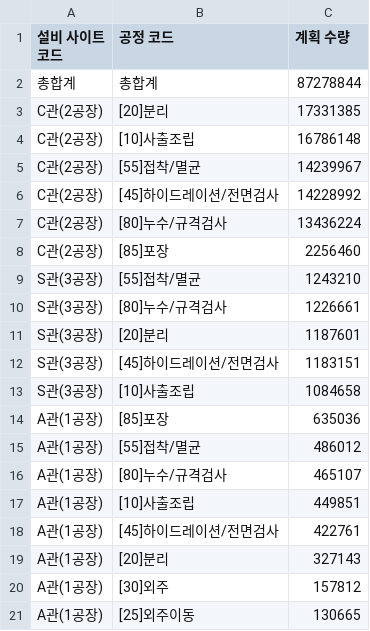
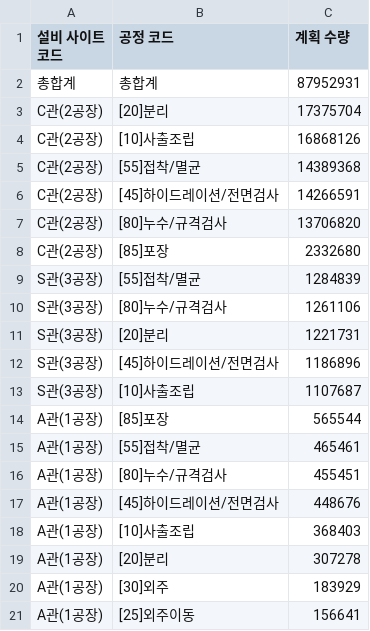
Before and after one commit to interojo-160907/s-prod-demand, a CSV file: out/설비별_공정_계획수량.csv, drawn as a sheet.

```diff
--- a/out/설비별_공정_계획수량.csv
+++ b/out/설비별_공정_계획수량.csv
@@ -1,21 +1,21 @@
 설비 사이트 코드,공정 코드,계획 수량
-총합계,총합계,87278844
-C관(2공장),[20]분리,17331385
-C관(2공장),[10]사출조립,16786148
-C관(2공장),[55]접착/멸균,14239967
-C관(2공장),[45]하이드레이션/전면검사,14228992
-C관(2공장),[80]누수/규격검사,13436224
-C관(2공장),[85]포장,2256460
-S관(3공장),[55]접착/멸균,1243210
-S관(3공장),[80]누수/규격검사,1226661
-S관(3공장),[20]분리,1187601
-S관(3공장),[45]하이드레이션/전면검사,1183151
-S관(3공장),[10]사출조립,1084658
-A관(1공장),[85]포장,635036
-A관(1공장),[55]접착/멸균,486012
-A관(1공장),[80]누수/규격검사,465107
-A관(1공장),[10]사출조립,449851
-A관(1공장),[45]하이드레이션/전면검사,422761
-A관(1공장),[20]분리,327143
-A관(1공장),[30]외주,157812
-A관(1공장),[25]외주이동,130665
+총합계,총합계,87952931
+C관(2공장),[20]분리,17375704
+C관(2공장),[10]사출조립,16868126
+C관(2공장),[55]접착/멸균,14389368
+C관(2공장),[45]하이드레이션/전면검사,14266591
+C관(2공장),[80]누수/규격검사,13706820
+C관(2공장),[85]포장,2332680
+S관(3공장),[55]접착/멸균,1284839
+S관(3공장),[80]누수/규격검사,1261106
+S관(3공장),[20]분리,1221731
+S관(3공장),[45]하이드레이션/전면검사,1186896
+S관(3공장),[10]사출조립,1107687
+A관(1공장),[85]포장,565544
+A관(1공장),[55]접착/멸균,465461
+A관(1공장),[80]누수/규격검사,455451
+A관(1공장),[45]하이드레이션/전면검사,448676
+A관(1공장),[10]사출조립,368403
+A관(1공장),[20]분리,307278
+A관(1공장),[30]외주,183929
+A관(1공장),[25]외주이동,156641
```
Also changed, not shown: out/생산실적_공정별_일별양품.csv, out/이니셜별_공정별_합계.csv, 6 other files.
